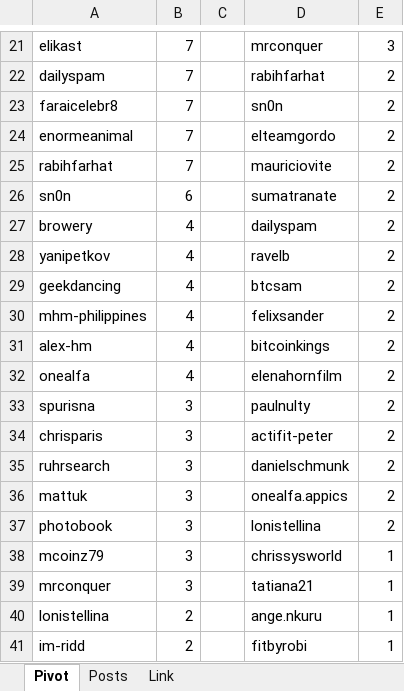
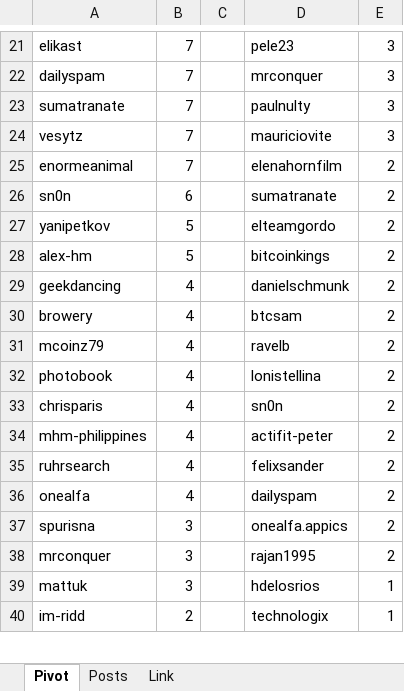
Before and after one commit to stats-generator/Actifit, an Excel workbook: Getinshape_top_contributors.xlsx, sheet Pivot, drawn as a sheet; only a part is shown, gaps mark what is left out; values as stored, in another font and other column widths than the file's, no borders; removed rows and columns are numbered as before the commit, all else as after; the diff covers the shown part only; the diff names each change by its address in the sheet, - before the commit and + after, or states it on an @@ line.

```diff
--- a/Getinshape_top_contributors.xlsx (sheet Pivot)
+++ b/Getinshape_top_contributors.xlsx (sheet Pivot)
-D21: mrconquer
+D21: pele23
-D22: rabihfarhat
+D22: mrconquer
-E22: 2
+E22: 3
-row 23: faraicelebr8 | 7 |  | sn0n | 2
+row 23: sumatranate | 7 |  | paulnulty | 3
+row 24: vesytz | 7 |  | mauriciovite | 3
-D25: elteamgordo
+D25: elenahornfilm
-row 25: rabihfarhat | 7 |  | mauriciovite | 2
-row 27: browery | 4 |  | dailyspam | 2
-B27: 4
+B27: 5
-D27: ravelb
+D27: elteamgordo
+row 28: alex-hm | 5 |  | bitcoinkings | 2
-D29: btcsam
+D29: danielschmunk
+row 30: browery | 4 |  | btcsam | 2
+row 31: mcoinz79 | 4 |  | ravelb | 2
+row 32: photobook | 4 |  | lonistellina | 2
+row 33: chrisparis | 4 |  | sn0n | 2
-D34: felixsander
+D34: actifit-peter
-A35: alex-hm
+A35: ruhrsearch
-D35: bitcoinkings
+D35: felixsander
-D36: elenahornfilm
+D36: dailyspam
-D37: paulnulty
+D37: onealfa.appics
-row 34: chrisparis | 3 |  | actifit-peter | 2
-A38: ruhrsearch
+A38: mrconquer
-D38: danielschmunk
+D38: rajan1995
-D39: onealfa.appics
+D39: hdelosrios
-E39: 2
+E39: 1
-row 37: photobook | 3 |  | lonistellina | 2
-row 38: mcoinz79 | 3 |  | chrissysworld | 1
-row 39: mrconquer | 3 |  | tatiana21 | 1
-row 40: lonistellina | 2 |  | ange.nkuru | 1
-D40: fitbyrobi
+D40: technologix
```
Also changed, not shown: 19 added rows, 16 removed rows and 46 edited cells elsewhere in this sheet, sheet Posts.
